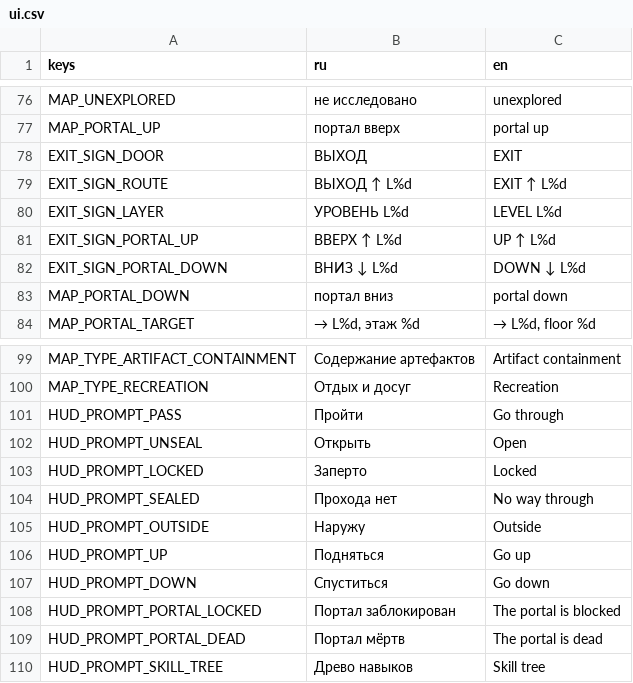
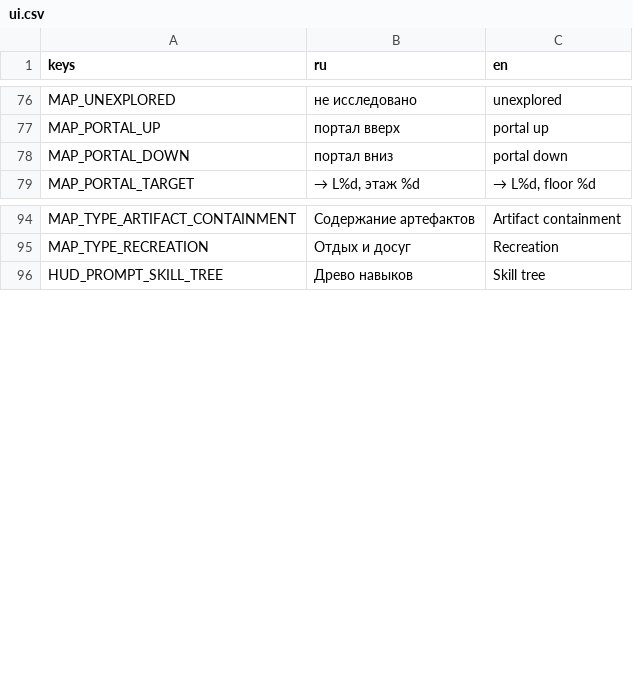
Before and after one commit to Manshooo/astral-genesis, a CSV file: assets/locale/ui.csv, drawn as a sheet; only a part is shown, gaps mark what is left out.

```diff
--- a/assets/locale/ui.csv
+++ b/assets/locale/ui.csv
@@ -77,7 +77,2 @@ MAP_UNEXPLORED,не исследовано,unexplored
 MAP_PORTAL_UP,портал вверх,portal up
-EXIT_SIGN_DOOR,ВЫХОД,EXIT
-EXIT_SIGN_ROUTE,ВЫХОД ↑ L%d,EXIT ↑ L%d
-EXIT_SIGN_LAYER,УРОВЕНЬ L%d,LEVEL L%d
-EXIT_SIGN_PORTAL_UP,ВВЕРХ ↑ L%d,UP ↑ L%d
-EXIT_SIGN_PORTAL_DOWN,ВНИЗ ↓ L%d,DOWN ↓ L%d
 MAP_PORTAL_DOWN,портал вниз,portal down
@@ -100,11 +95,2 @@ MAP_TYPE_ARTIFACT_CONTAINMENT,Содержание артефактов,Artifact
 MAP_TYPE_RECREATION,Отдых и досуг,Recreation
-HUD_PROMPT_PASS,Пройти,Go through
-HUD_PROMPT_UNSEAL,Открыть,Open
-HUD_PROMPT_LOCKED,Заперто,Locked
-HUD_PROMPT_SEALED,Прохода нет,No way through
-HUD_PROMPT_OUTSIDE,Наружу,Outside
-HUD_PROMPT_UP,Подняться,Go up
-HUD_PROMPT_DOWN,Спуститься,Go down
-HUD_PROMPT_PORTAL_LOCKED,Портал заблокирован,The portal is blocked
-HUD_PROMPT_PORTAL_DEAD,Портал мёртв,The portal is dead
 HUD_PROMPT_SKILL_TREE,Древо навыков,Skill tree
```
Also changed, not shown: 21 other files.
